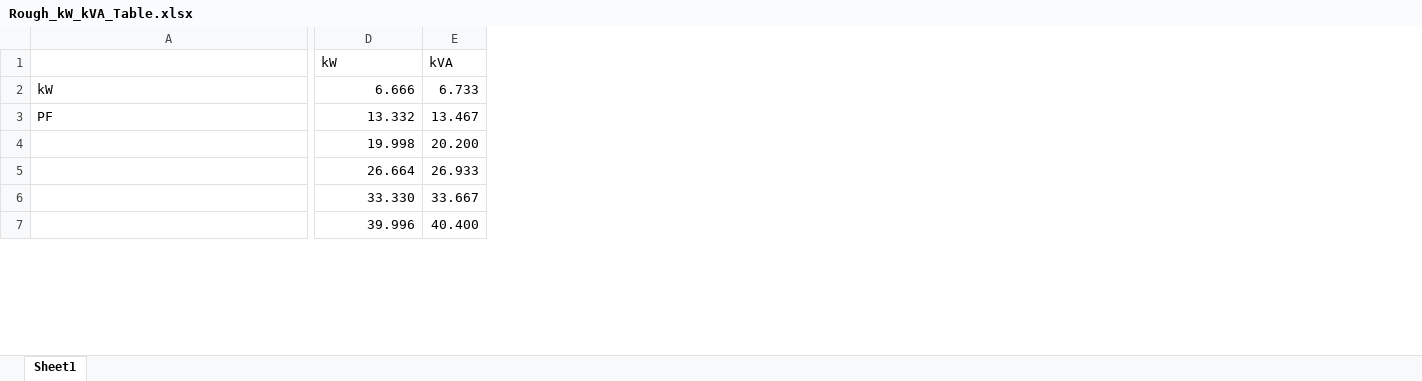
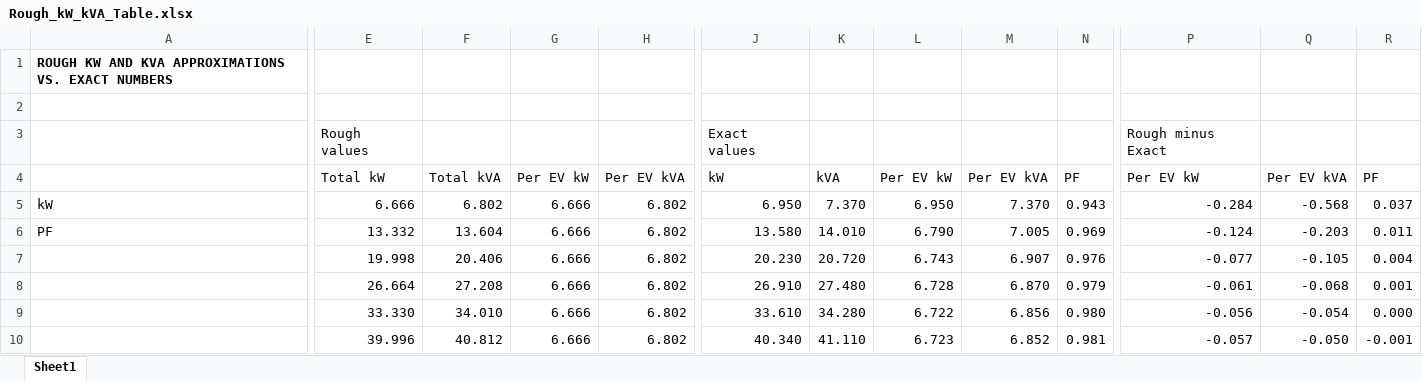
Before and after one commit to pvillela/antiquary-ev-cost-recovery, an Excel workbook: docs/Rough_kW_kVA_Table.xlsx, sheet Sheet1, drawn as a sheet; only a part is shown, gaps mark what is left out; values as stored, in another font and other column widths than the file's, no borders; removed rows and columns are numbered as before the commit, all else as after; rows hold the shown columns only; the diff covers the shown part only; the diff names each change by its address in the sheet, - before the commit and + after, or states it on an @@ line.

Commit message:
Updated docs/Rough_kW_kVA_Table.xlsx including comparison with exact calculations from site_model.

```diff
--- a/docs/Rough_kW_kVA_Table.xlsx (sheet Sheet1)
+++ b/docs/Rough_kW_kVA_Table.xlsx (sheet Sheet1)
-column E, rows 1-7: kVA | 6.733 | 13.467 | 20.200 | 26.933 | 33.667 | 40.400
+column F, rows 5-10: 6.802 | 13.604 | 20.406 | 27.208 | 34.010 | 40.812
+column G, rows 5-10: all 6.666
+column H, rows 5-10: all 6.802
+column J, row 3: Exact values; rows 5-10: 6.950 | 13.580 | 20.230 | 26.910 | 33.610 | 40.340
+column K, rows 5-10: 7.370 | 14.010 | 20.720 | 27.480 | 34.280 | 41.110
+column L, rows 5-10: 6.950 | 6.790 | 6.743 | 6.728 | 6.722 | 6.723
+column M, rows 5-10: 7.370 | 7.005 | 6.907 | 6.870 | 6.856 | 6.852
+column N, rows 5-10: 0.943 | 0.969 | 0.976 | 0.979 | 0.980 | 0.981
+column P, row 3: Rough minus Exact; rows 5-10: -0.284 | -0.124 | -0.077 | -0.061 | -0.056 | -0.057
+column Q, rows 5-10: -0.568 | -0.203 | -0.105 | -0.068 | -0.054 | -0.050
+column R, rows 5-10: 0.037 | 0.011 | 0.004 | 0.001 | 0.000 | -0.001
+row 1: ROUGH KW AND KVA APPROXIMATIONS VS. EXACT NUMBERS
+row 2: (empty)
-E3: kW
+E3: Rough values
+row 4:  | Total kW | Total kVA | Per EV kW | Per EV kVA | kW | kVA | Per EV kW | Per EV kVA | PF | Per EV kW | Per EV kVA | PF
```
Also changed, not shown: 3 added columns and 1 edited cell elsewhere in this sheet, formulas that keep their value.
